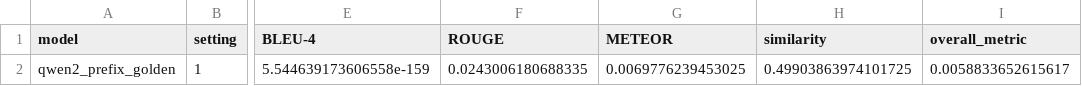
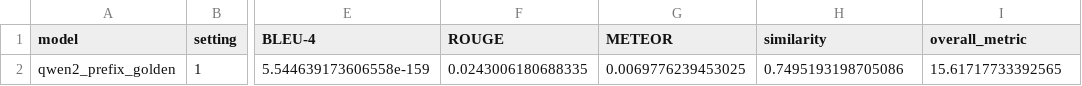
Before and after one commit to katja-kolos/foundation_models, a CSV file: benchmarking_test/metrics/qwen2_prefix_golden_test_metrics.csv, drawn as a sheet; only a part is shown, gaps mark what is left out; the diff names each change by its address in the sheet, - before the commit and + after, or states it on an @@ line.

```diff
--- a/benchmarking_test/metrics/qwen2_prefix_golden_test_metrics.csv
+++ b/benchmarking_test/metrics/qwen2_prefix_golden_test_metrics.csv
-H2 (similarity): 0.49903863974101725
+H2 (similarity): 0.7495193198705086
-I2 (overall_metric): 0.0058833652615617
+I2 (overall_metric): 15.61717733392565
```
Also changed, not shown: benchmarking_test/metrics/Qwen2_LoRA_test_metrics.csv, benchmarking_test/metrics/paligemma_LoRA_golden_test_metrics.csv, 9 other files.
